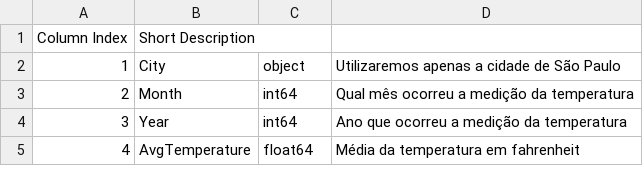
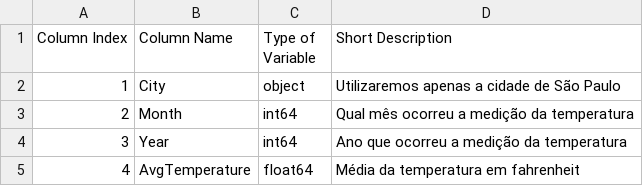
Before and after one commit to RodrigoEGC/infnet-bloco-iot-projeto-de-bloco, a CSV file: Docs/DataReport/DataDictionary/Raw-Data-Dictionary.csv, drawn as a sheet.

Commit message:
Update Raw-Data-Dictionary.csv

```diff
--- a/Docs/DataReport/DataDictionary/Raw-Data-Dictionary.csv
+++ b/Docs/DataReport/DataDictionary/Raw-Data-Dictionary.csv
@@ -1,2 +1,2 @@
-Column Index,Short Description
+Column Index,Column Name,Type of Variable,Short Description
 1,City,object,Utilizaremos apenas a cidade de São Paulo
```
